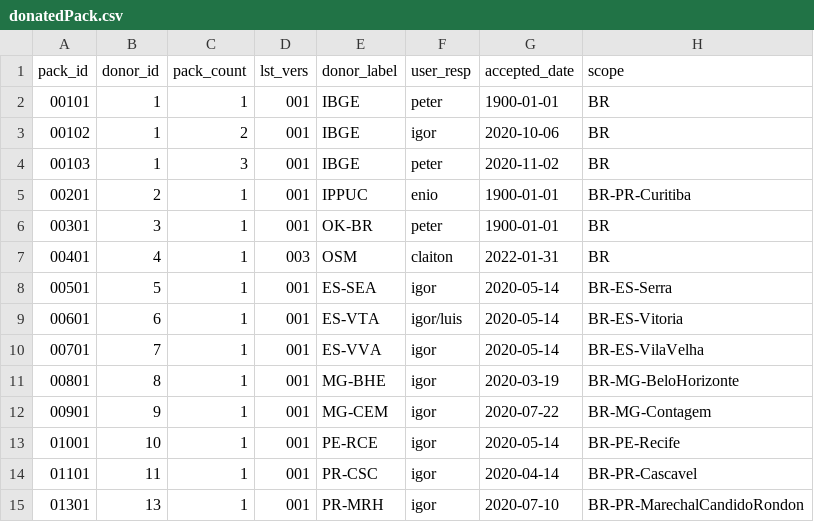
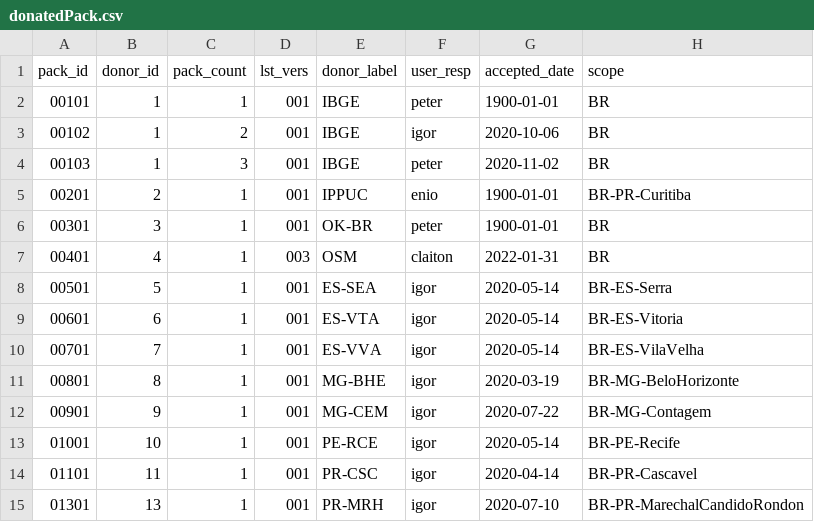
Before and after one commit to digital-guard/preserv-BR, a CSV file: data/donatedPack.csv, drawn as a sheet; only a part is shown; the diff names each change by its address in the sheet, - before the commit and + after, or states it on an @@ line.

Commit message:
apena um usuario.

```diff
--- a/data/donatedPack.csv
+++ b/data/donatedPack.csv
-F9 (user_resp): igor/luis
+F9 (user_resp): igor
```
